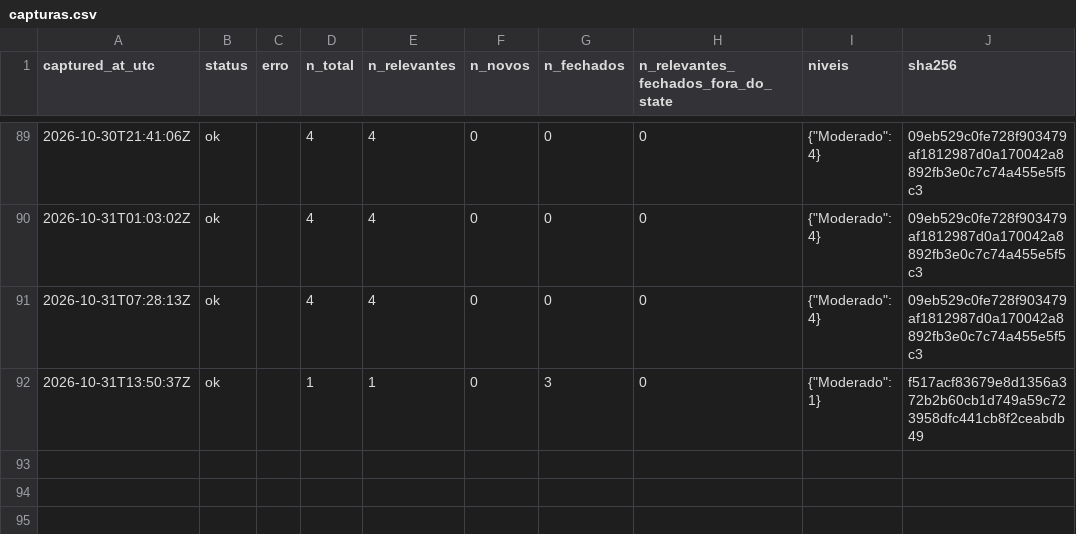
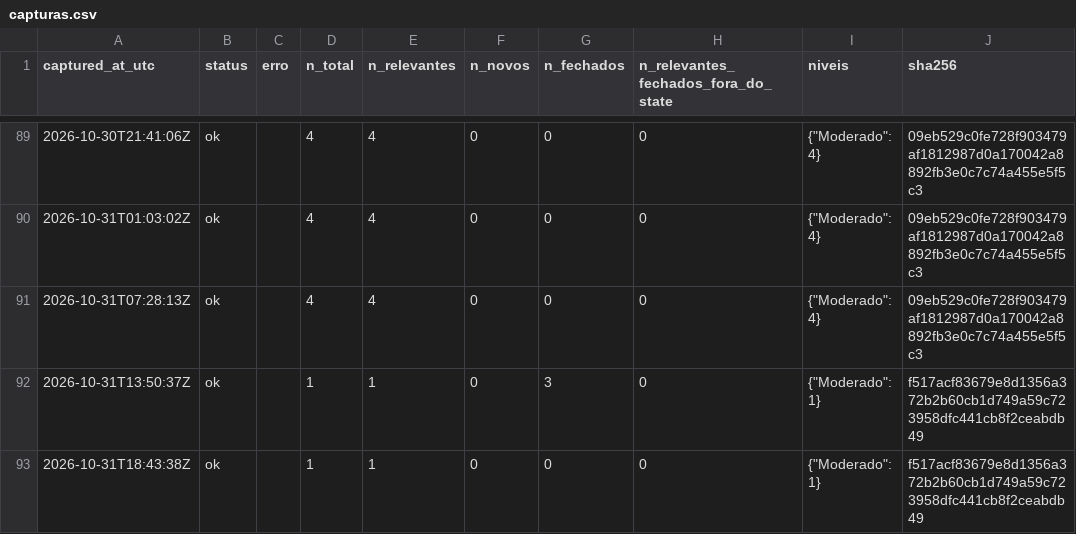
Before and after one commit to alvarocoutinho/crisis-dashboard, a CSV file: data/cemaden/capturas.csv, drawn as a sheet; only a part is shown, gaps mark what is left out.

```diff
--- a/data/cemaden/capturas.csv
+++ b/data/cemaden/capturas.csv
@@ -92 +92,2 @@ captured_at_utc,status,erro,n_total,n_relevantes,n_novos,n_fechados,n_relevantes
 2026-10-31T13:50:37Z,ok,,1,1,0,3,0,"{""Moderado"": 1}",f517acf83679e8d1356a372b2b60cb1d749a59c723958dfc441cb8f2ceabdb49
+2026-10-31T18:43:38Z,ok,,1,1,0,0,0,"{""Moderado"": 1}",f517acf83679e8d1356a372b2b60cb1d749a59c723958dfc441cb8f2ceabdb49
```
Also changed, not shown: data/cemaden/alertas_observados.csv.
